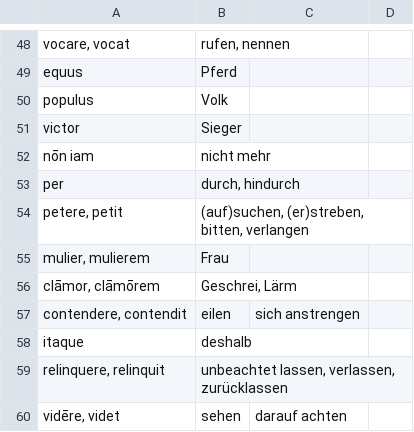
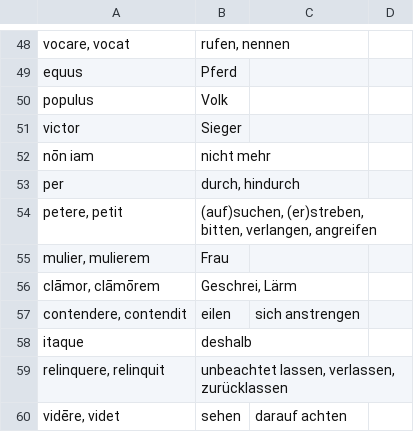
Before and after one commit to gumbax3455/gumbax3455.github.io, a CSV file: words.csv, drawn as a sheet; only a part is shown, gaps mark what is left out.

Commit message:
addded angreifen

```diff
--- a/words.csv
+++ b/words.csv
@@ -53,3 +53,3 @@ nōn iam;nicht mehr
 per;durch, hindurch
-petere, petit;(auf)suchen, (er)streben, bitten, verlangen
+petere, petit;(auf)suchen, (er)streben, bitten, verlangen, angreifen
 mulier, mulierem;Frau
```
